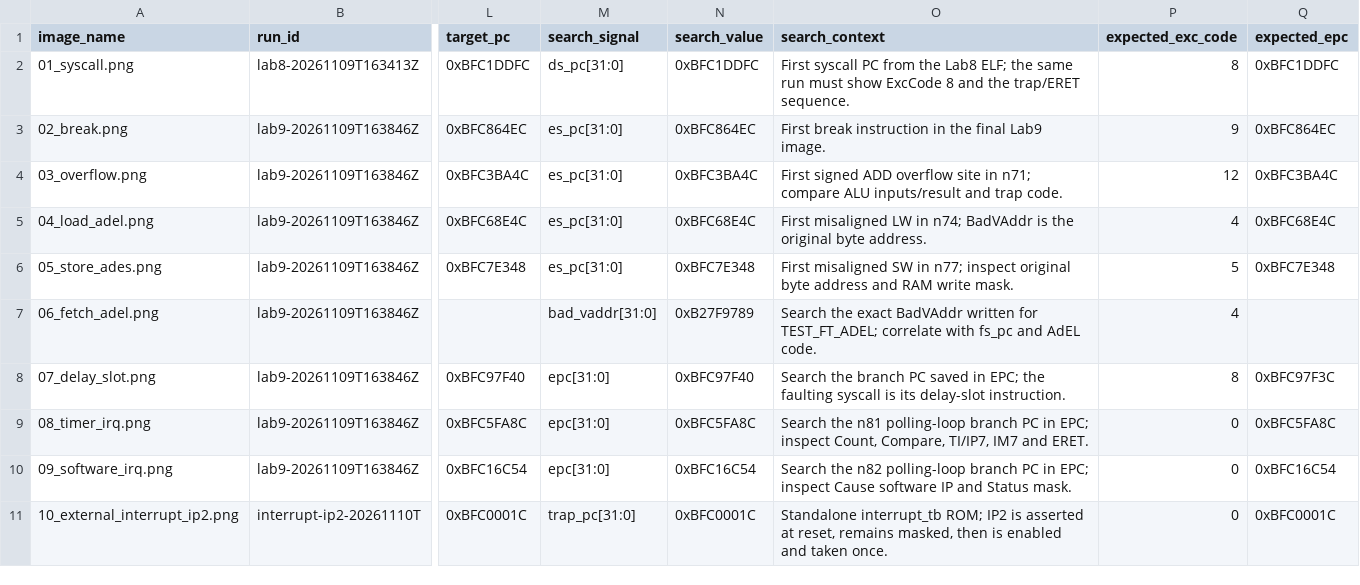
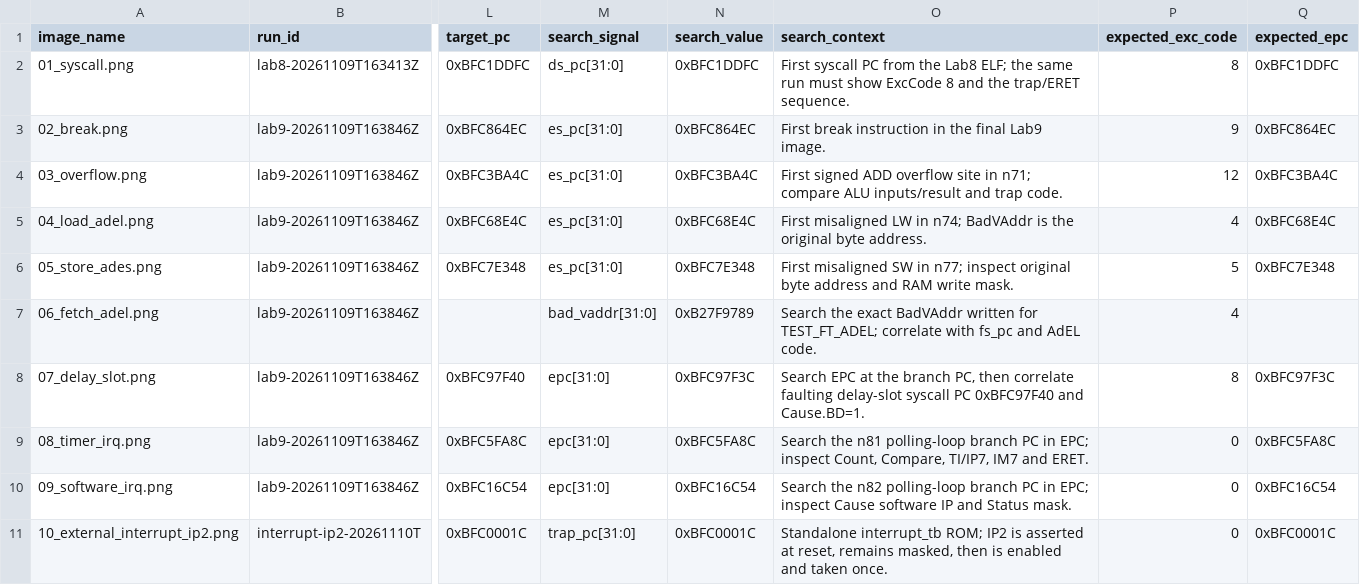
Before and after one commit to LIZZYGREAT/Computer-Architecture-Labs, a CSV file: report/lab8-9/data/wave-capture-log.csv, drawn as a sheet; only a part is shown, gaps mark what is left out; the diff names each change by its address in the sheet, - before the commit and + after, or states it on an @@ line.

```diff
--- a/report/lab8-9/data/wave-capture-log.csv
+++ b/report/lab8-9/data/wave-capture-log.csv
-N8 (search_value): 0xBFC97F40
+N8 (search_value): 0xBFC97F3C
-O8 (search_context): Search the branch PC saved in EPC; the faulting syscall is its delay-slot instruction.
+O8 (search_context): Search EPC at the branch PC, then correlate faulting delay-slot syscall PC 0xBFC97F40 and Cause.BD=1.
```
Also changed, not shown: 7 other files.
